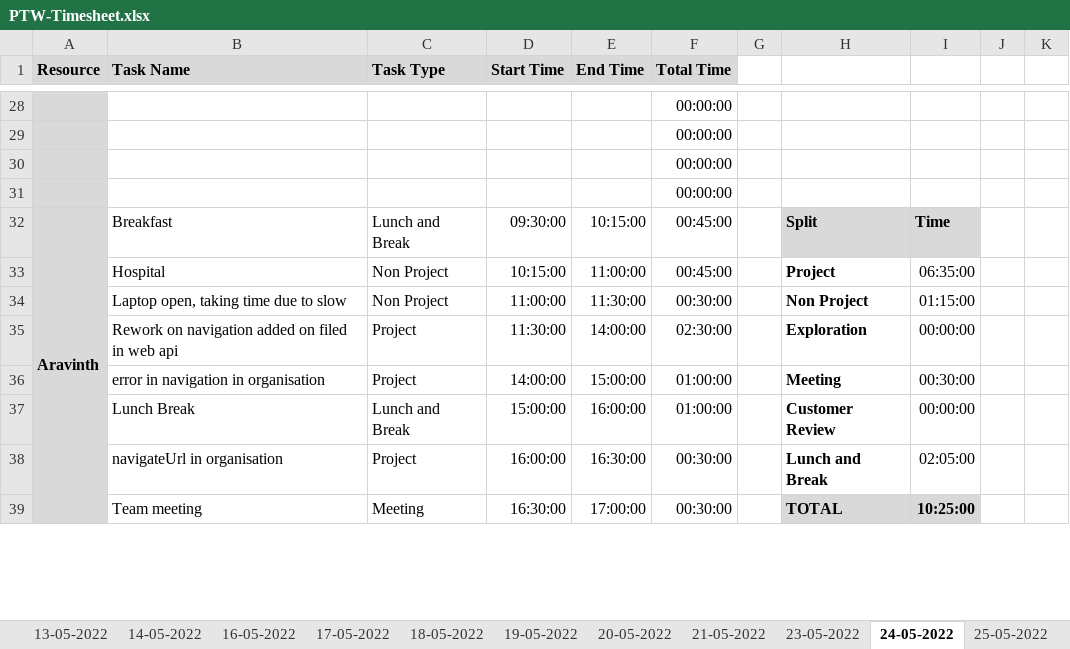
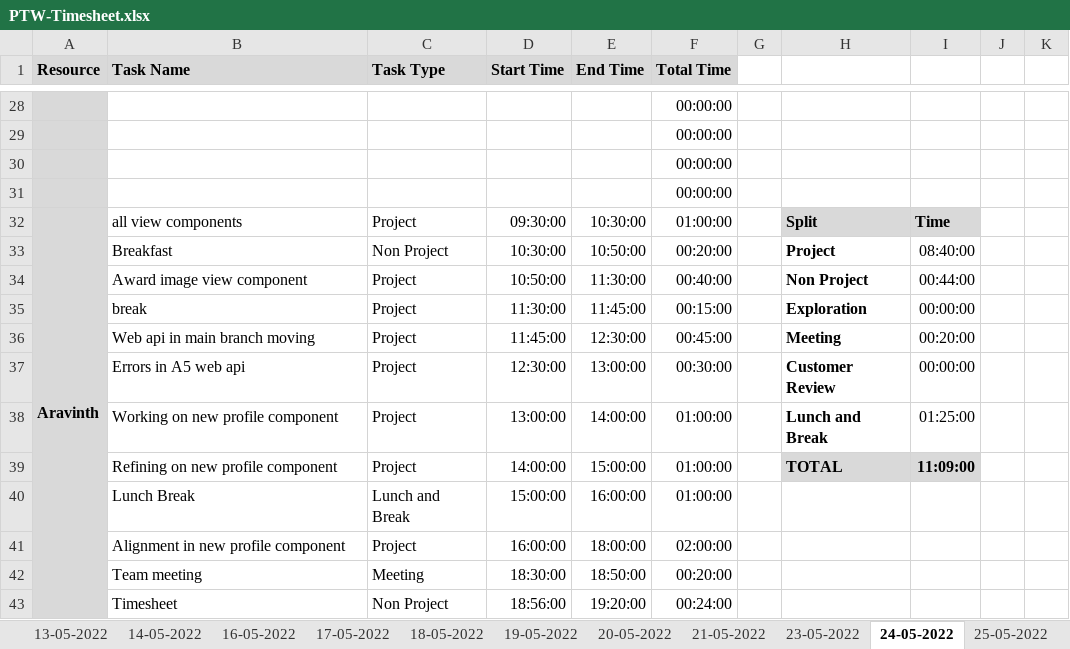
Before and after one commit to Tenacious-Org/Project-A5, an Excel workbook: Process/Timesheet/PTW-Timesheet.xlsx, sheet 24-05-2022, drawn as a sheet; only a part is shown, gaps mark what is left out; values as stored, in another font and other column widths than the file's, no borders; conditional formats not drawn; removed rows and columns are numbered as before the commit, all else as after; rows hold the shown columns only; the diff covers the shown part only; the diff names each change by its address in the sheet, - before the commit and + after, or states it on an @@ line.

Commit message:
Update PTW-Timesheet.xlsx

```diff
--- a/Process/Timesheet/PTW-Timesheet.xlsx (sheet 24-05-2022)
+++ b/Process/Timesheet/PTW-Timesheet.xlsx (sheet 24-05-2022)
-B32 (Task Name): Breakfast
+B32 (Task Name): all view components
-C32 (Task Type): Lunch and Break
+C32 (Task Type): Project
-E32 (End Time): 10:15:00
+E32 (End Time): 10:30:00
-F32 (Total Time): 00:45:00
+F32 (Total Time): 01:00:00
-B33 (Task Name): Hospital
+B33 (Task Name): Breakfast
-D33 (Start Time): 10:15:00
+D33 (Start Time): 10:30:00
-E33 (End Time): 11:00:00
+E33 (End Time): 10:50:00
-F33 (Total Time): 00:45:00
+F33 (Total Time): 00:20:00
-I33: 06:35:00
+I33: 08:40:00
-B34 (Task Name): Laptop open, taking time due to slow
+B34 (Task Name): Award image view component
-C34 (Task Type): Non Project
+C34 (Task Type): Project
-D34 (Start Time): 11:00:00
+D34 (Start Time): 10:50:00
-F34 (Total Time): 00:30:00
+F34 (Total Time): 00:40:00
-I34: 01:15:00
+I34: 00:44:00
-B35 (Task Name): Rework on navigation added on filed in web api
+B35 (Task Name): break
-E35 (End Time): 14:00:00
+E35 (End Time): 11:45:00
-F35 (Total Time): 02:30:00
+F35 (Total Time): 00:15:00
+row 36:  | Web api in main branch moving | Project | 11:45:00 | 12:30:00 | 00:45:00 |  | Meeting | 00:20:00
+row 37:  | Errors in A5 web api | Project | 12:30:00 | 13:00:00 | 00:30:00 |  | Customer Review | 00:00:00
+row 38:  | Working on new profile component | Project | 13:00:00 | 14:00:00 | 01:00:00 |  | Lunch and Break | 01:25:00
-B39 (Task Name): error in navigation in organisation
+B39 (Task Name): Refining on new profile component
-H39: Meeting
+H39: TOTAL
-H39:I39 fill: none
+H39:I39 fill: #D9D9D9
-I39: 00:30:00
+I39: 11:09:00
-I39 bold: off
+I39 bold: on
-H40: Customer Review
+H40: (empty)
-I40: 00:00:00
+I40: (empty)
-row 38:  | navigateUrl in organisation | Project | 16:00:00 | 16:30:00 | 00:30:00 |  | Lunch and Break | 02:05:00
-row 39:  | Team meeting | Meeting | 16:30:00 | 17:00:00 | 00:30:00 |  | TOTAL | 10:25:00
+row 41:  | Alignment in new profile component | Project | 16:00:00 | 18:00:00 | 02:00:00
+row 42:  | Team meeting | Meeting | 18:30:00 | 18:50:00 | 00:20:00
+row 43:  | Timesheet | Non Project | 18:56:00 | 19:20:00 | 00:24:00
```
Also changed, not shown: 4 removed rows and 7 edited cells elsewhere in this sheet, formulas that keep their value.
